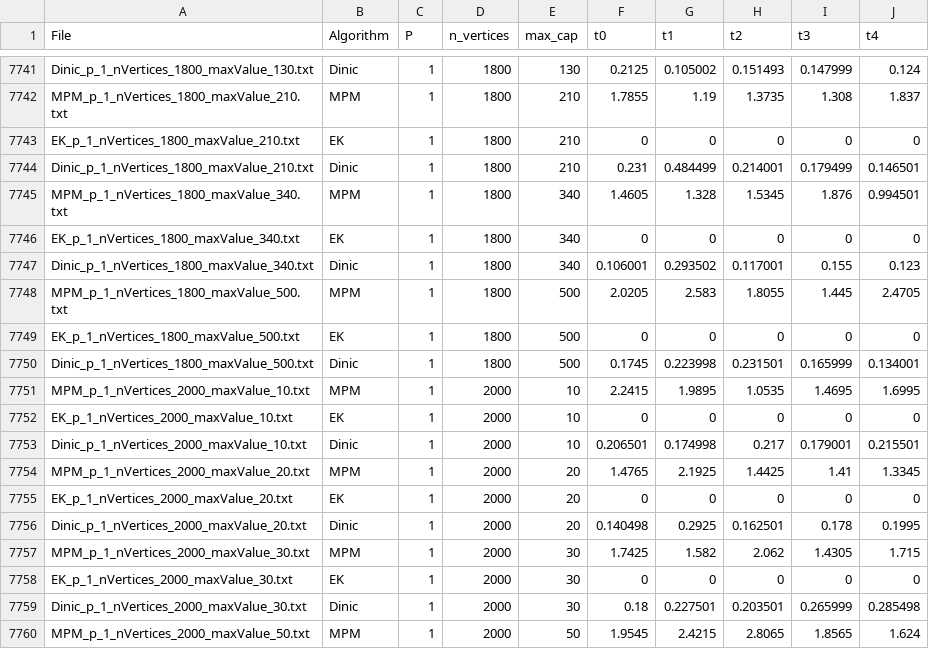
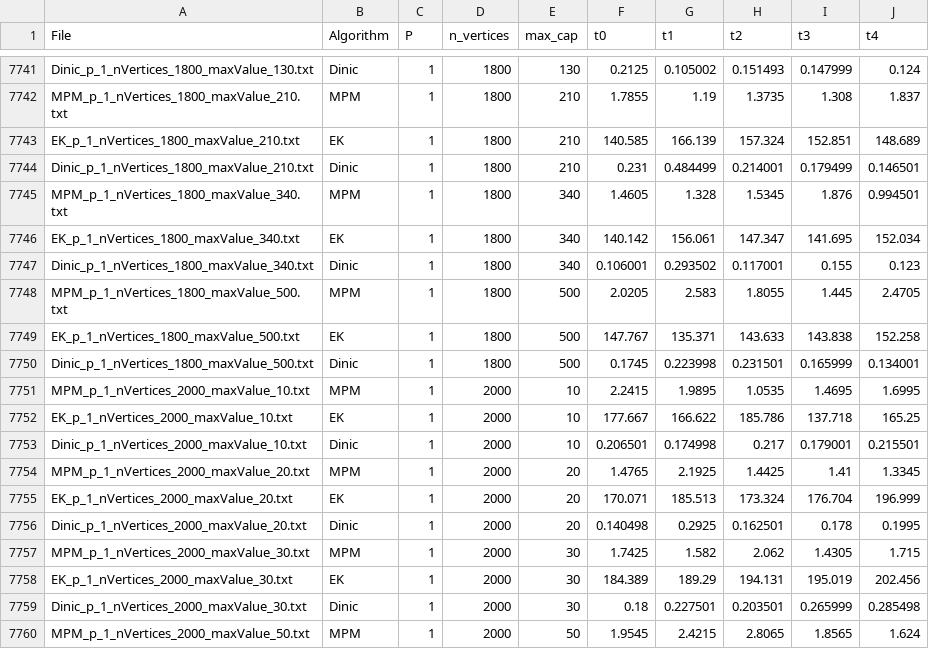
Before and after one commit to IronFalcon0/MEI-Project, a CSV file: data/resAllL.csv, drawn as a sheet; only a part is shown, gaps mark what is left out; the diff covers the shown part only.

```diff
--- a/data/resAllL.csv
+++ b/data/resAllL.csv
@@ -7742,18 +7742,18 @@ Dinic_p_1_nVertices_1800_maxValue_130.txt,Dinic,1,1800,130,0.2125,0.105002,0.151
 MPM_p_1_nVertices_1800_maxValue_210.txt,MPM,1,1800,210,1.7855,1.19,1.3735,1.308,1.837
-EK_p_1_nVertices_1800_maxValue_210.txt,EK,1,1800,210,0,0,0,0,0
+EK_p_1_nVertices_1800_maxValue_210.txt,EK,1,1800,210,140.585,166.139,157.324,152.851,148.689
 Dinic_p_1_nVertices_1800_maxValue_210.txt,Dinic,1,1800,210,0.231,0.484499,0.214001,0.179499,0.146501
 MPM_p_1_nVertices_1800_maxValue_340.txt,MPM,1,1800,340,1.4605,1.328,1.5345,1.876,0.994501
-EK_p_1_nVertices_1800_maxValue_340.txt,EK,1,1800,340,0,0,0,0,0
+EK_p_1_nVertices_1800_maxValue_340.txt,EK,1,1800,340,140.142,156.061,147.347,141.695,152.034
 Dinic_p_1_nVertices_1800_maxValue_340.txt,Dinic,1,1800,340,0.106001,0.293502,0.117001,0.155,0.123
 MPM_p_1_nVertices_1800_maxValue_500.txt,MPM,1,1800,500,2.0205,2.583,1.8055,1.445,2.4705
-EK_p_1_nVertices_1800_maxValue_500.txt,EK,1,1800,500,0,0,0,0,0
+EK_p_1_nVertices_1800_maxValue_500.txt,EK,1,1800,500,147.767,135.371,143.633,143.838,152.258
 Dinic_p_1_nVertices_1800_maxValue_500.txt,Dinic,1,1800,500,0.1745,0.223998,0.231501,0.165999,0.134001
 MPM_p_1_nVertices_2000_maxValue_10.txt,MPM,1,2000,10,2.2415,1.9895,1.0535,1.4695,1.6995
-EK_p_1_nVertices_2000_maxValue_10.txt,EK,1,2000,10,0,0,0,0,0
+EK_p_1_nVertices_2000_maxValue_10.txt,EK,1,2000,10,177.667,166.622,185.786,137.718,165.25
 Dinic_p_1_nVertices_2000_maxValue_10.txt,Dinic,1,2000,10,0.206501,0.174998,0.217,0.179001,0.215501
 MPM_p_1_nVertices_2000_maxValue_20.txt,MPM,1,2000,20,1.4765,2.1925,1.4425,1.41,1.3345
-EK_p_1_nVertices_2000_maxValue_20.txt,EK,1,2000,20,0,0,0,0,0
+EK_p_1_nVertices_2000_maxValue_20.txt,EK,1,2000,20,170.071,185.513,173.324,176.704,196.999
 Dinic_p_1_nVertices_2000_maxValue_20.txt,Dinic,1,2000,20,0.140498,0.2925,0.162501,0.178,0.1995
 MPM_p_1_nVertices_2000_maxValue_30.txt,MPM,1,2000,30,1.7425,1.582,2.062,1.4305,1.715
-EK_p_1_nVertices_2000_maxValue_30.txt,EK,1,2000,30,0,0,0,0,0
+EK_p_1_nVertices_2000_maxValue_30.txt,EK,1,2000,30,184.389,189.29,194.131,195.019,202.456
 Dinic_p_1_nVertices_2000_maxValue_30.txt,Dinic,1,2000,30,0.18,0.227501,0.203501,0.265999,0.285498
```
Also changed, not shown: 60 edited cells elsewhere in this file, 21 other files.
